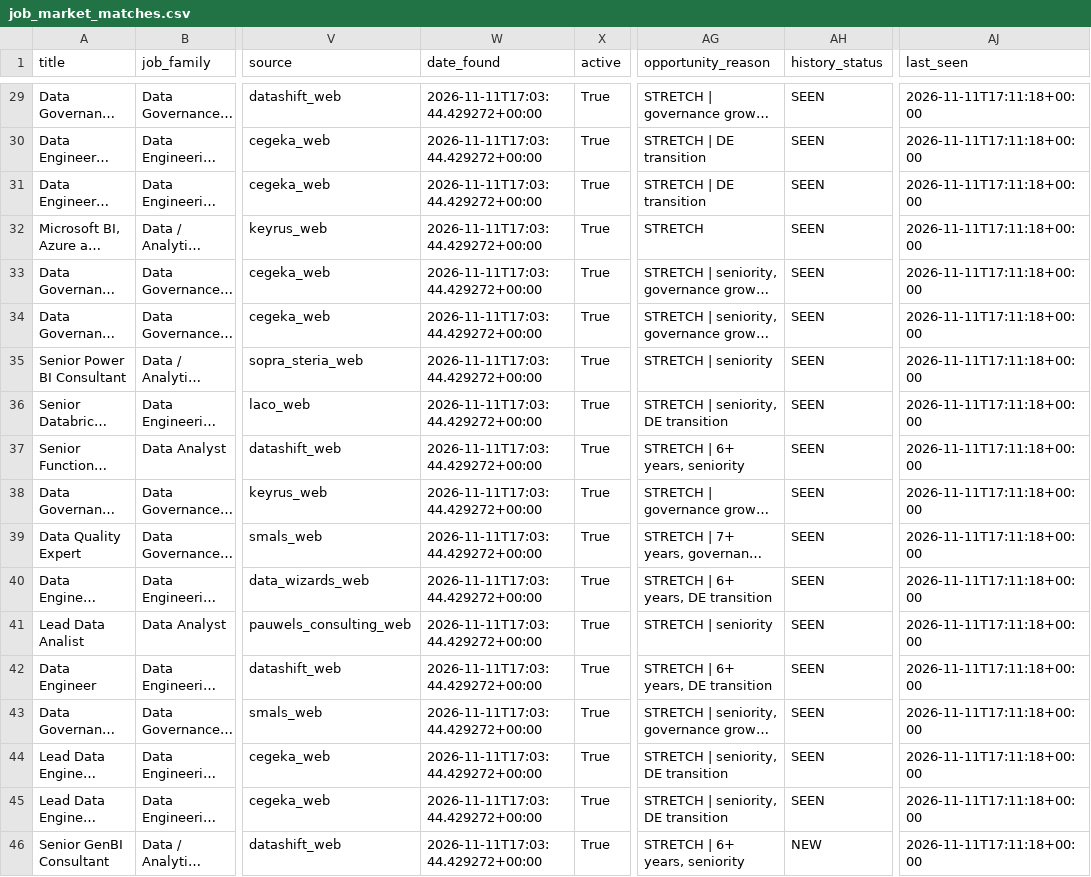
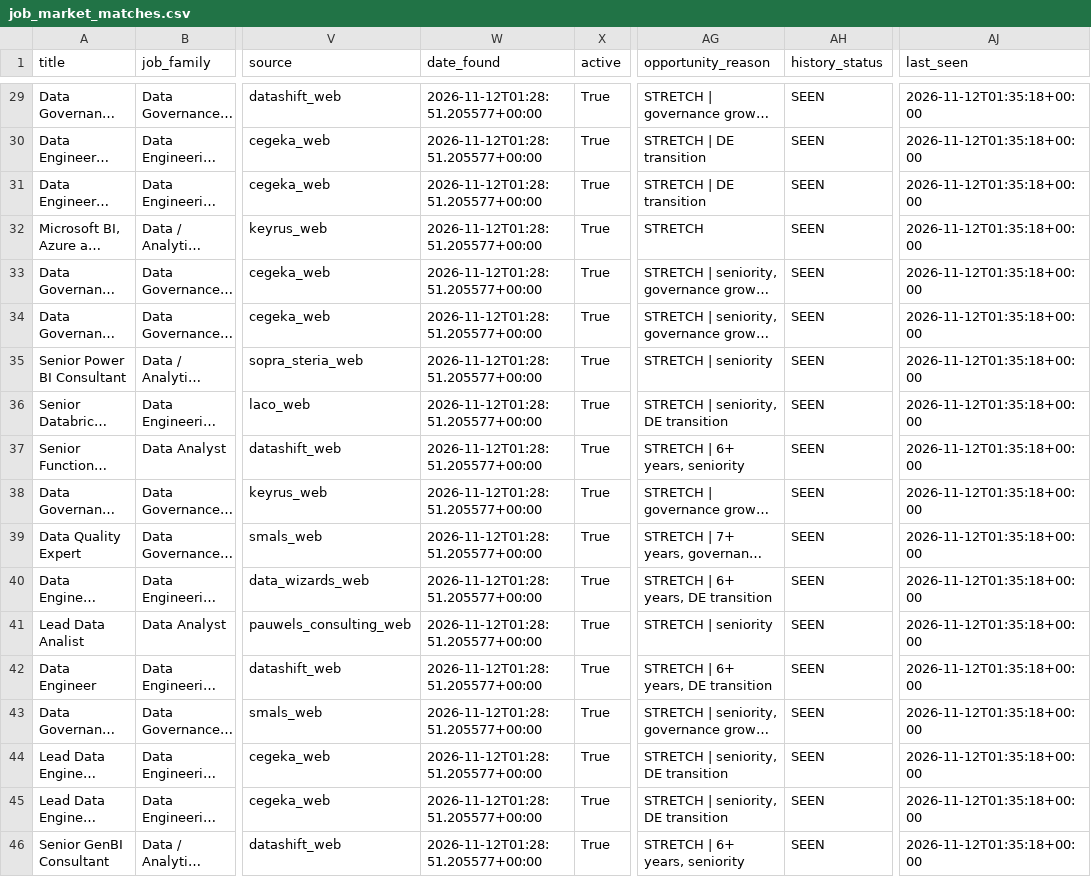
Before and after one commit to Hamza-Toulni/jobscraper, a CSV file: V6.1/job_market_matches.csv, drawn as a sheet; only a part is shown, gaps mark what is left out; long unchanged cells end in …; the diff covers the shown part only; the diff names each change by its address in the sheet, - before the commit and + after, or states it on an @@ line.

```diff
--- a/V6.1/job_market_matches.csv
+++ b/V6.1/job_market_matches.csv
-W29:W46 (date_found): 2026-11-11T17:03:44.429272+00:00
+W29:W46 (date_found): 2026-11-12T01:28:51.205577+00:00
-AJ29:AJ46 (last_seen): 2026-11-11T17:11:18+00:00
+AJ29:AJ46 (last_seen): 2026-11-12T01:35:18+00:00
-AH46 (history_status): NEW
+AH46 (history_status): SEEN
```
Also changed, not shown: 54 edited cells elsewhere in this file, V6.1/job_market_history.csv, 1 other file.
